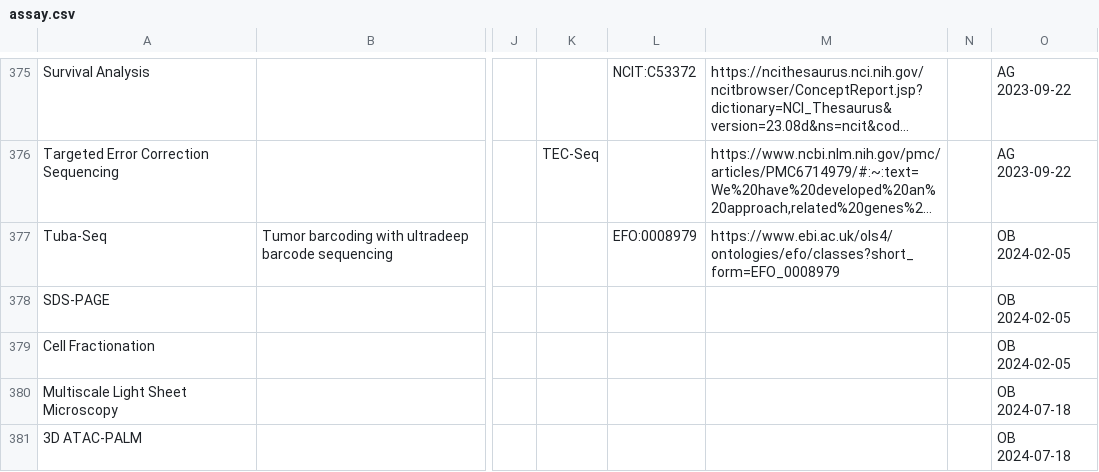
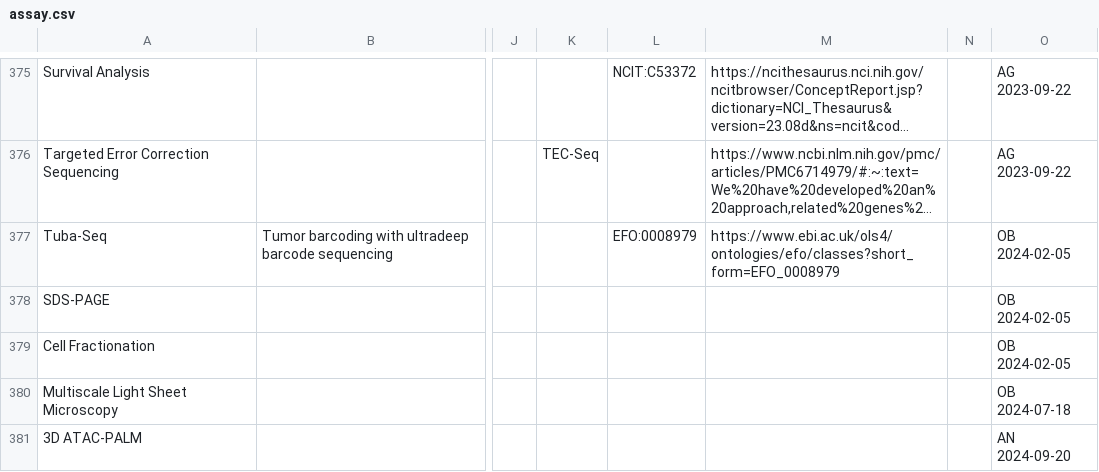
Before and after one commit to mc2-center/data-models, a CSV file: modules/shared/assay.csv, drawn as a sheet; only a part is shown, gaps mark what is left out; long unchanged cells end in …; the diff names each change by its address in the sheet, - before the commit and + after, or states it on an @@ line.

Commit message:
Update note for new term

```diff
--- a/modules/shared/assay.csv
+++ b/modules/shared/assay.csv
-O381: OB 2024-07-18
+O381: AN 2024-09-20
```
